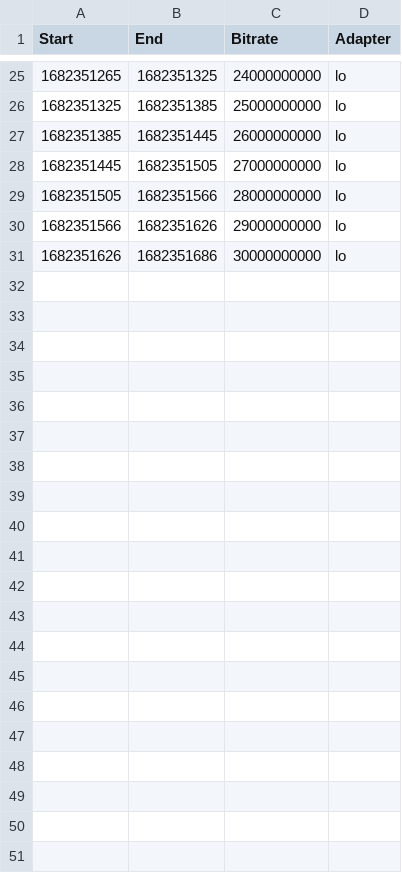
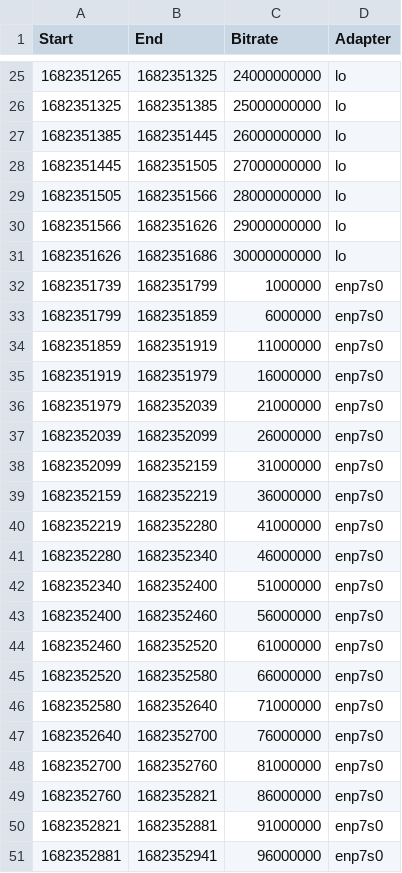
Before and after one commit to twobiers/software-architecture-sustainability-experiment, a CSV file: results/netbench/netbench-log.csv, drawn as a sheet; only a part is shown, gaps mark what is left out.

Commit message:
enp7s0

```diff
--- a/results/netbench/netbench-log.csv
+++ b/results/netbench/netbench-log.csv
@@ -31 +31,21 @@ Start,End,Bitrate,Adapter
 1682351626,1682351686,30000000000,lo
+1682351739,1682351799,1000000,enp7s0
+1682351799,1682351859,6000000,enp7s0
+1682351859,1682351919,11000000,enp7s0
+1682351919,1682351979,16000000,enp7s0
+1682351979,1682352039,21000000,enp7s0
+1682352039,1682352099,26000000,enp7s0
+1682352099,1682352159,31000000,enp7s0
+1682352159,1682352219,36000000,enp7s0
+1682352219,1682352280,41000000,enp7s0
+1682352280,1682352340,46000000,enp7s0
+1682352340,1682352400,51000000,enp7s0
+1682352400,1682352460,56000000,enp7s0
+1682352460,1682352520,61000000,enp7s0
+1682352520,1682352580,66000000,enp7s0
+1682352580,1682352640,71000000,enp7s0
+1682352640,1682352700,76000000,enp7s0
+1682352700,1682352760,81000000,enp7s0
+1682352760,1682352821,86000000,enp7s0
+1682352821,1682352881,91000000,enp7s0
+1682352881,1682352941,96000000,enp7s0
```
